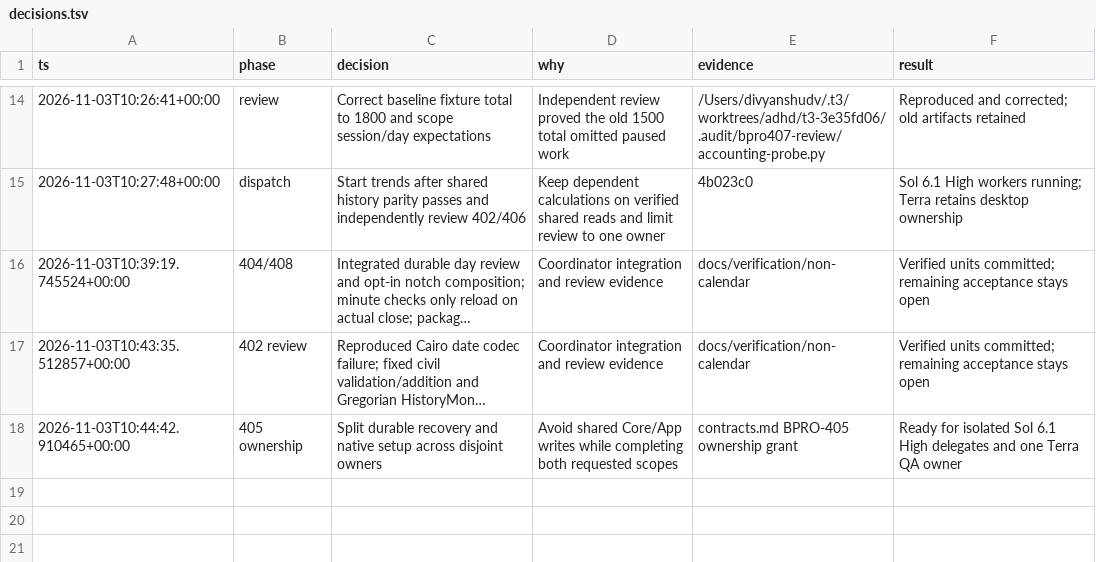
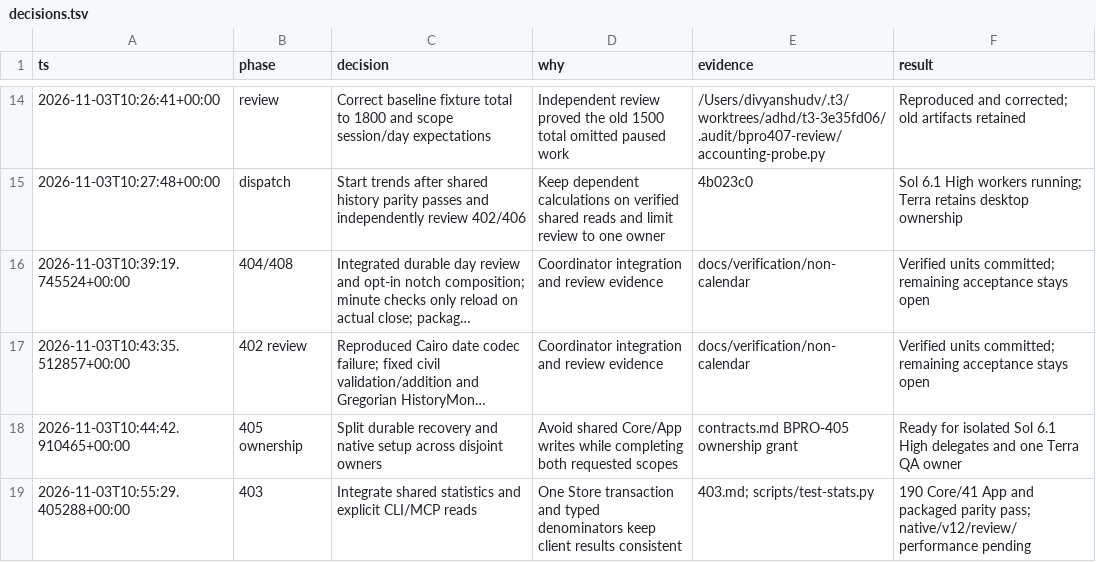
Before and after one commit to ddeyalla/three, a TSV file: docs/verification/non-calendar/decisions.tsv, drawn as a sheet; only a part is shown, gaps mark what is left out; long unchanged cells end in ….

Commit message:
Expose shared trends through CLI and MCP with fixed parity proof

```diff
--- a/docs/verification/non-calendar/decisions.tsv
+++ b/docs/verification/non-calendar/decisions.tsv
@@ -18 +18,2 @@ ts	phase	decision	why	evidence	result
 2026-11-03T10:44:42.910465+00:00	405 ownership	Split durable recovery and native setup across disjoint owners	Avoid shared Core/App writes while completing both requested scopes	contracts.md BPRO-405 ownership grant	Ready for isolated Sol 6.1 High delegates and one Terra QA owner
+2026-11-03T10:55:29.405288+00:00	403	Integrate shared statistics and explicit CLI/MCP reads	One Store transaction and typed denominators keep client results consistent	403.md; scripts/test-stats.py	190 Core/41 App and packaged parity pass; native/v12/review/performance pending
```
Also changed, not shown: 10 other files.
